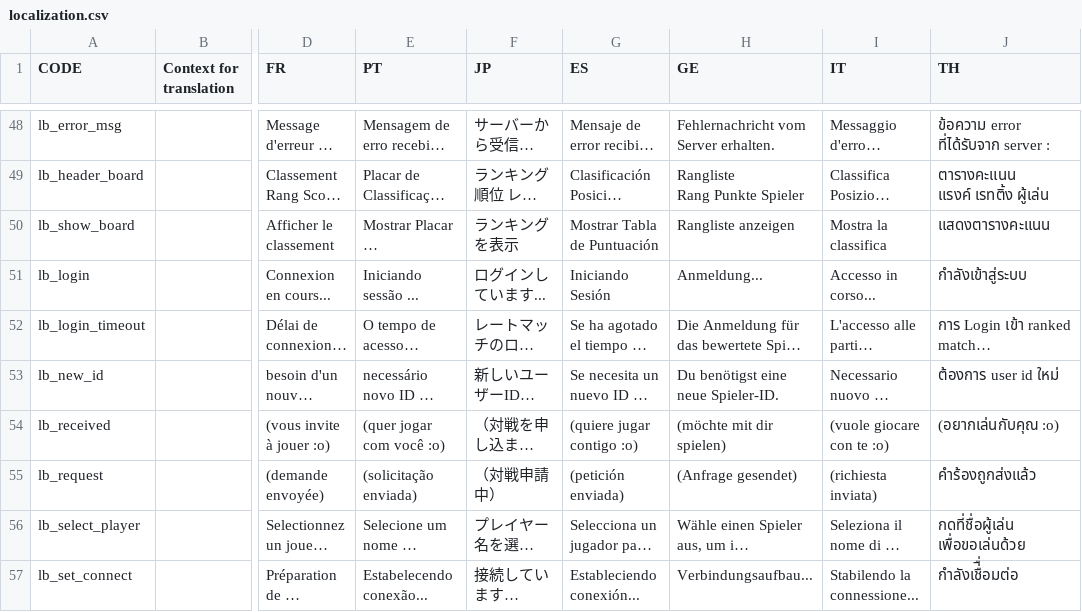
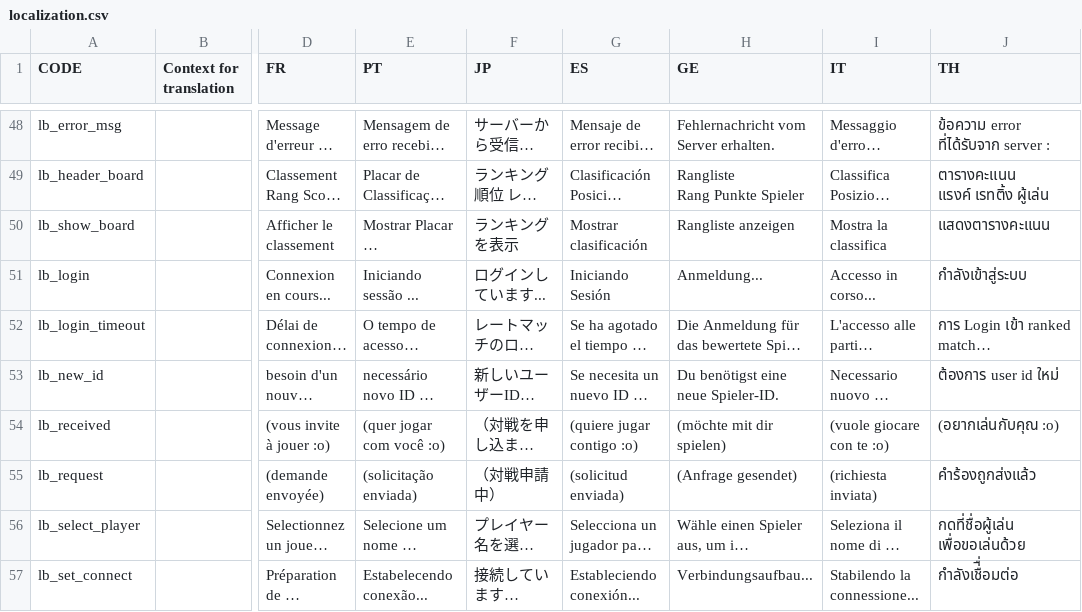
Before and after one commit to panel-attack/panel-game, a CSV file: client/assets/localization.csv, drawn as a sheet; only a part is shown, gaps mark what is left out; long unchanged cells end in …; the diff covers the shown part only; the diff names each change by its address in the sheet, - before the commit and + after, or states it on an @@ line.

```diff
--- a/client/assets/localization.csv
+++ b/client/assets/localization.csv
-G50 (ES): Mostrar Tabla de Puntuación
+G50 (ES): Mostrar clasificación
-G55 (ES): (petición enviada)
+G55 (ES): (solicitud enviada)
```
Also changed, not shown: 21 edited cells elsewhere in this file.
